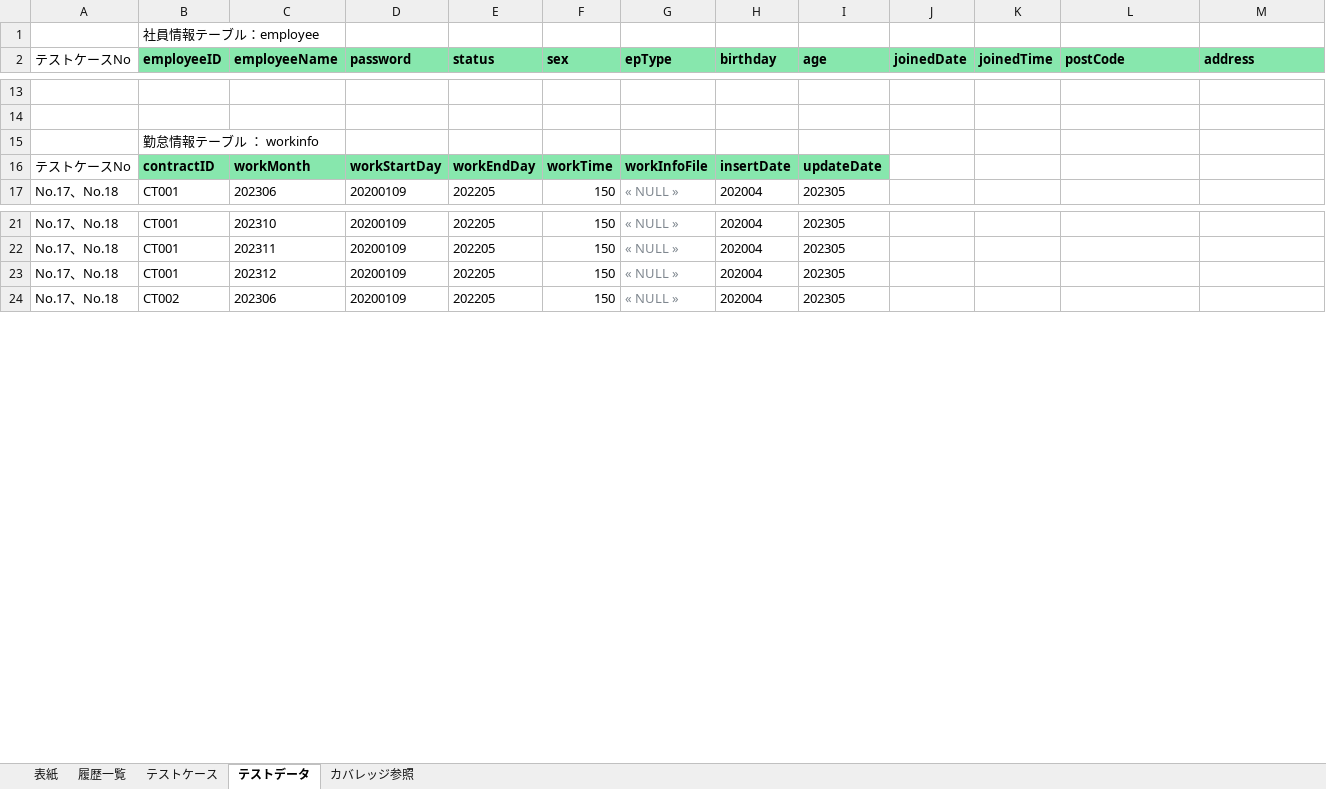
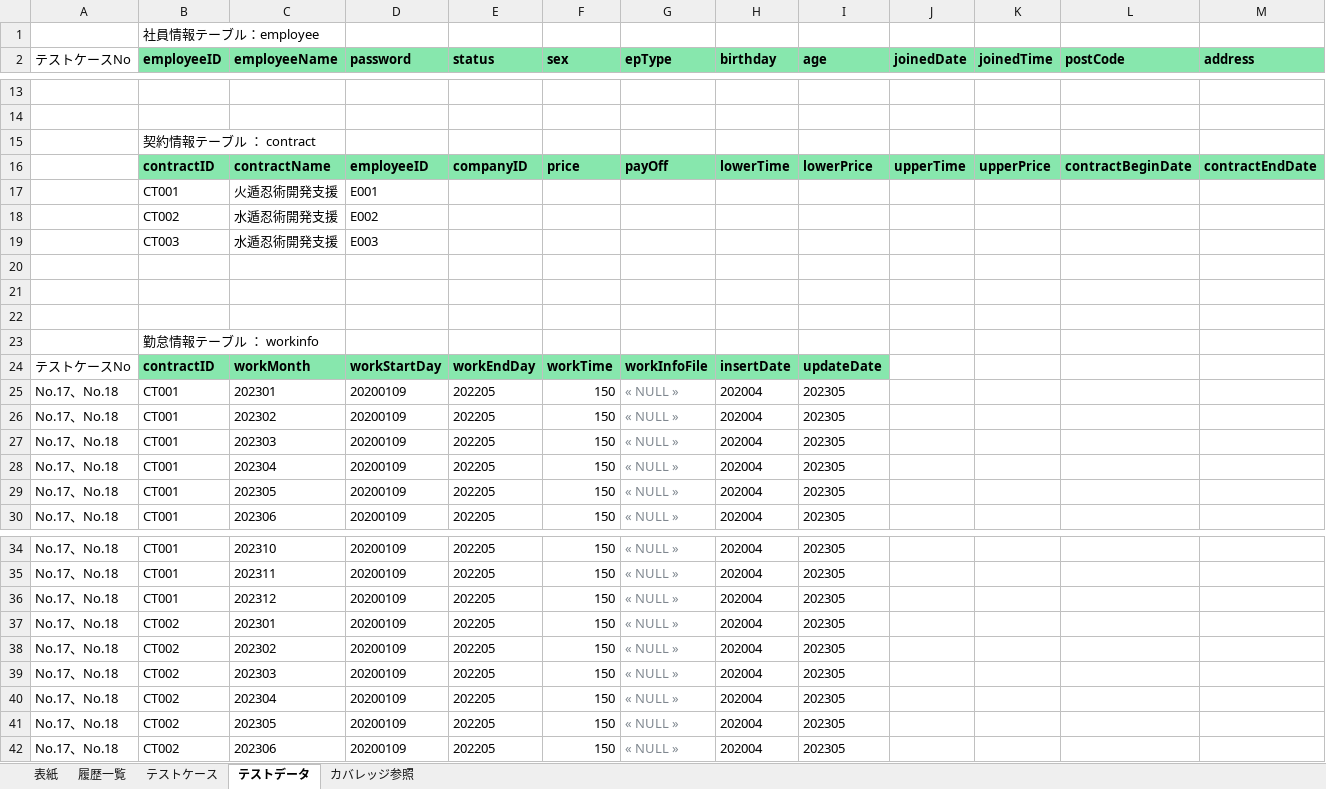
Before and after one commit to softtechSoft/emsm, an Excel workbook: DOC/単体テスト/EMSM_単体テスト仕様書-給料リスト.xlsx, sheet テストデータ, drawn as a sheet; only a part is shown, gaps mark what is left out; values as stored, in another font and other column widths than the file's, no borders; rows hold the shown columns only; the diff covers the shown part only; the diff names each change by its address in the sheet, - before the commit and + after, or states it on an @@ line.

```diff
--- a/DOC/単体テスト/EMSM_単体テスト仕様書-給料リスト.xlsx (sheet テストデータ)
+++ b/DOC/単体テスト/EMSM_単体テスト仕様書-給料リスト.xlsx (sheet テストデータ)
+row 15:  | 契約情報テーブル ： contract
+row 16:  | contractID | contractName | employeeID | companyID | price | payOff | lowerTime | lowerPrice | upperTime | upperPrice | contractBeginDate | contractEndDate
+row 17:  | CT001 | 火遁忍術開発支援 | E001
+row 18:  | CT002 | 水遁忍術開発支援 | E002
+row 19:  | CT003 | 水遁忍術開発支援 | E003
+row 20: (empty)
+row 21: (empty)
+row 22: (empty)
+row 25: No.17、No.18 | CT001 | 202301 | 20200109 | 202205 | 150 | « NULL » | 202004 | 202305
+row 26: No.17、No.18 | CT001 | 202302 | 20200109 | 202205 | 150 | « NULL » | 202004 | 202305
+row 27: No.17、No.18 | CT001 | 202303 | 20200109 | 202205 | 150 | « NULL » | 202004 | 202305
+row 28: No.17、No.18 | CT001 | 202304 | 20200109 | 202205 | 150 | « NULL » | 202004 | 202305
+row 29: No.17、No.18 | CT001 | 202305 | 20200109 | 202205 | 150 | « NULL » | 202004 | 202305
+row 37: No.17、No.18 | CT002 | 202301 | 20200109 | 202205 | 150 | « NULL » | 202004 | 202305
+row 38: No.17、No.18 | CT002 | 202302 | 20200109 | 202205 | 150 | « NULL » | 202004 | 202305
+row 39: No.17、No.18 | CT002 | 202303 | 20200109 | 202205 | 150 | « NULL » | 202004 | 202305
+row 40: No.17、No.18 | CT002 | 202304 | 20200109 | 202205 | 150 | « NULL » | 202004 | 202305
+row 41: No.17、No.18 | CT002 | 202305 | 20200109 | 202205 | 150 | « NULL » | 202004 | 202305
```
Also changed, not shown: 20 added rows, 2 removed rows and 9 edited cells elsewhere in this sheet, sheet テストケース, DOC/詳細設計書/詳細設計_EMSM_給料リスト.xlsx.
